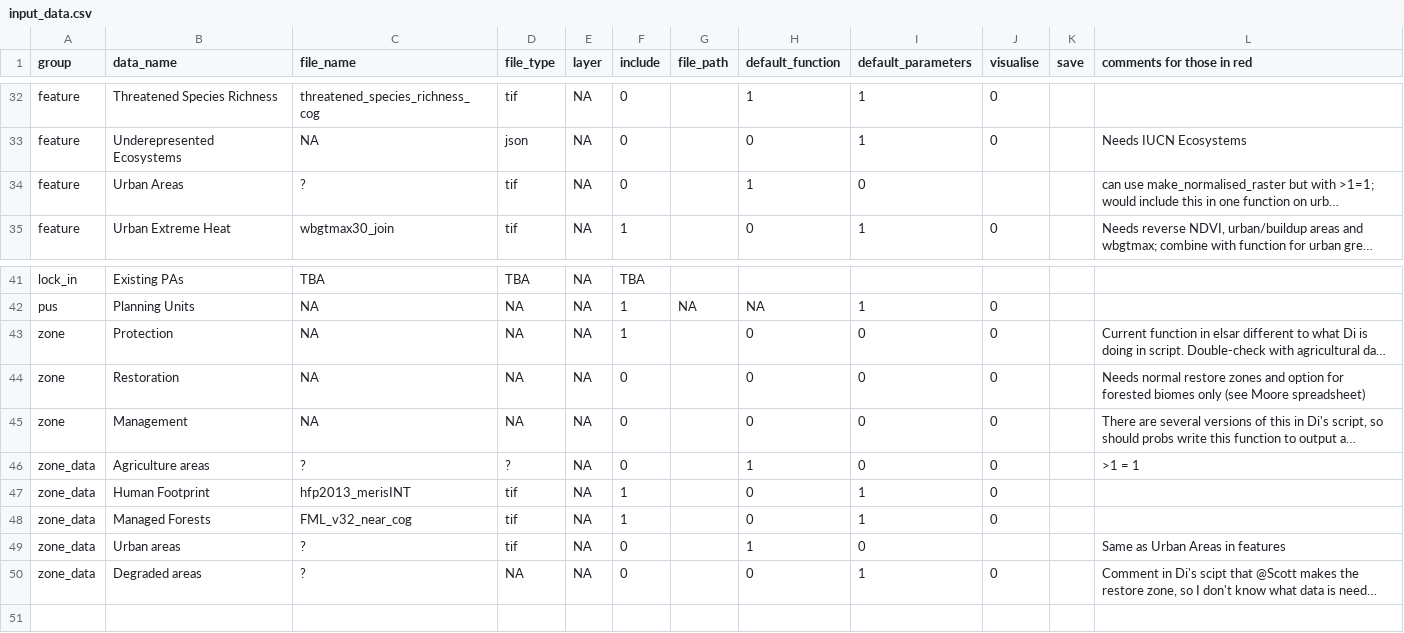
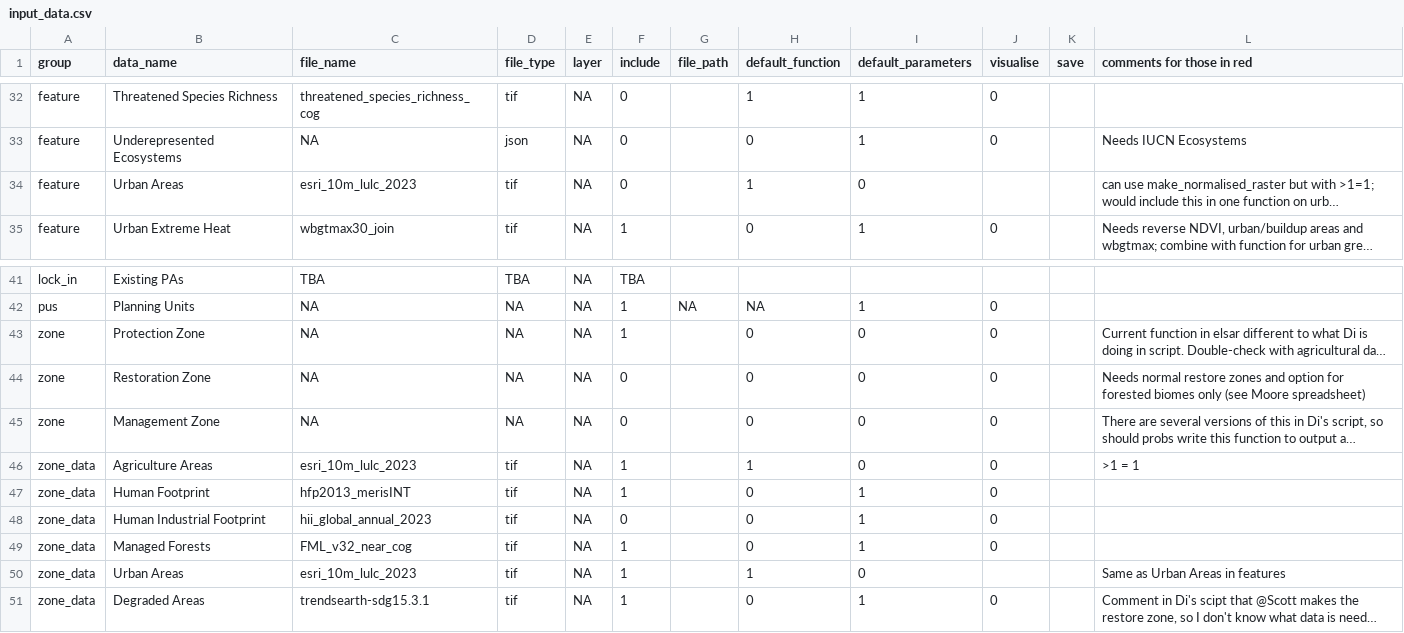
Before and after one commit to ELSA-UNDP/elsar, a CSV file: input_data.csv, drawn as a sheet; only a part is shown, gaps mark what is left out; long unchanged cells end in …; addresses are those after the commit; the diff names each change by its address in the sheet, - before the commit and + after, or states it on an @@ line.

Commit message:
update some functions and add restore zone, urban area downloads to the pipeline

```diff
--- a/input_data.csv
+++ b/input_data.csv
-C34 (file_name): ?
+C34 (file_name): esri_10m_lulc_2023
-B43 (data_name): Protection
+B43 (data_name): Protection Zone
-B44 (data_name): Restoration
+B44 (data_name): Restoration Zone
-B45 (data_name): Management
+B45 (data_name): Management Zone
-B46 (data_name): Agriculture areas
+B46 (data_name): Agriculture Areas
-C46 (file_name): ?
+C46 (file_name): esri_10m_lulc_2023
-D46 (file_type): ?
+D46 (file_type): tif
-F46 (include): 0
+F46 (include): 1
+row 48: zone_data | Human Industrial Footprint | hii_global_annual_2023 | tif | NA | 0 |  | 0 | 1 | 0
-B50 (data_name): Urban areas
+B50 (data_name): Urban Areas
-C50 (file_name): ?
+C50 (file_name): esri_10m_lulc_2023
-F50:F51 (include): 0
+F50:F51 (include): 1
-B51 (data_name): Degraded areas
+B51 (data_name): Degraded Areas
-C51 (file_name): ?
+C51 (file_name): trendsearth-sdg15.3.1
-D51 (file_type): NA
+D51 (file_type): tif
```
Also changed, not shown: 7 other files.
